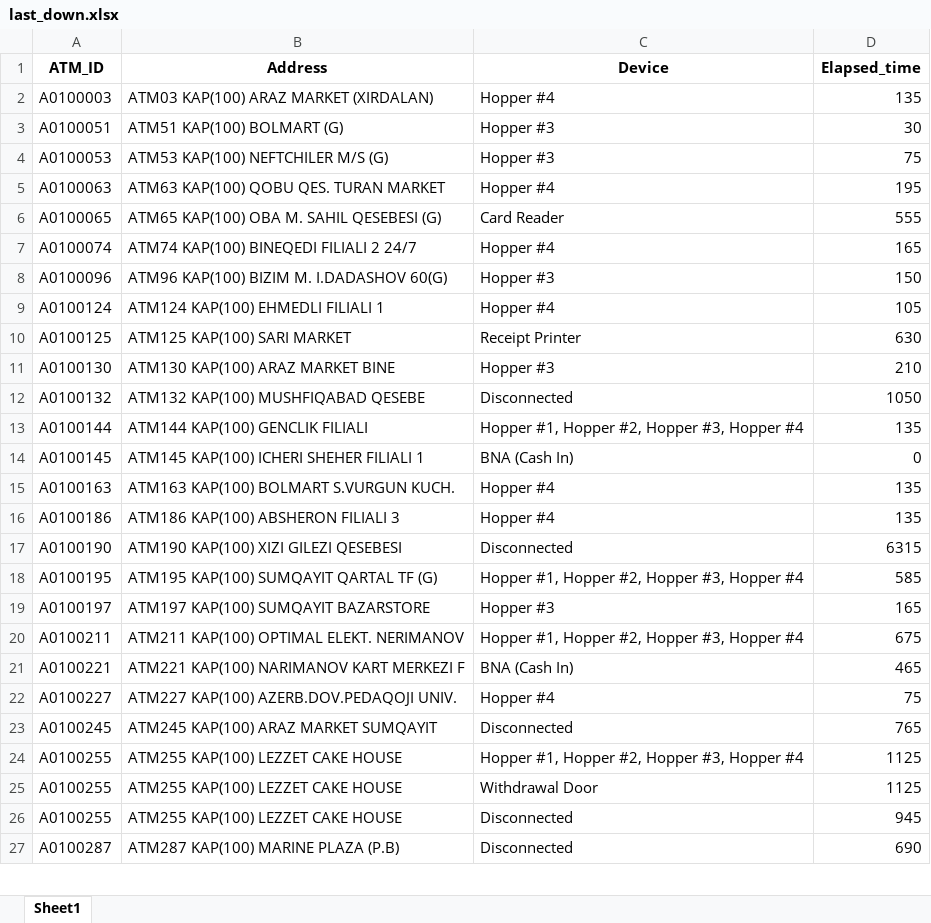
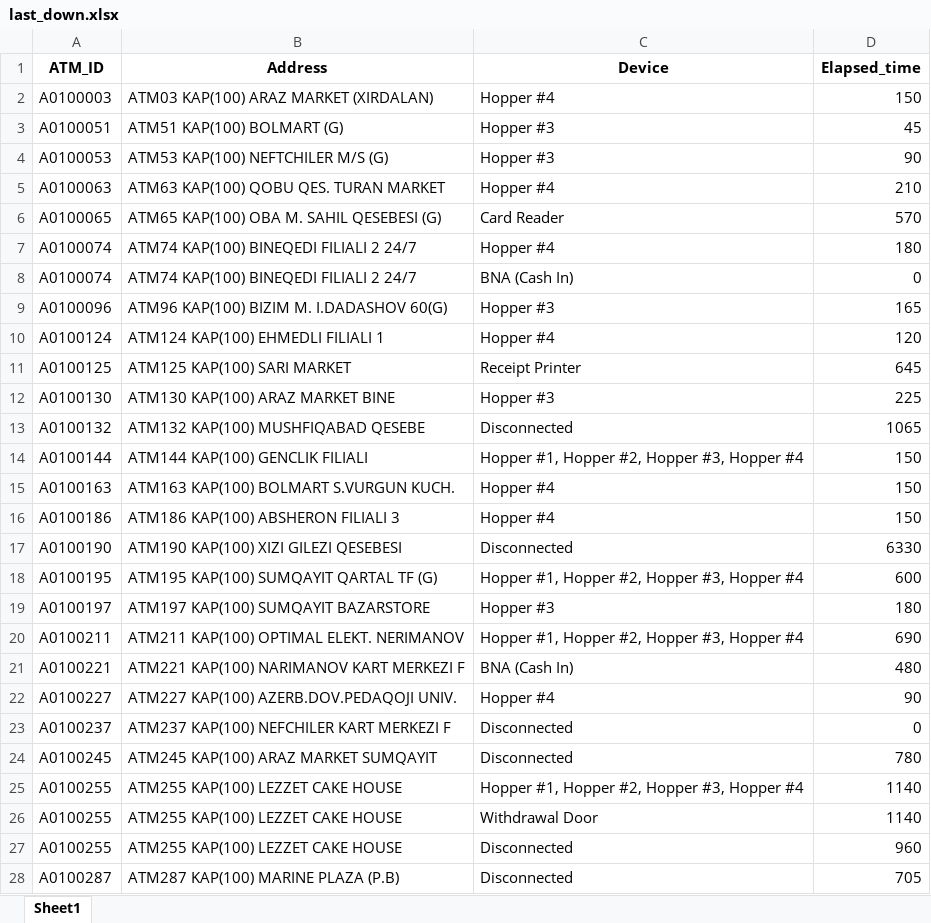
Before and after one commit to kbturgut090/fimi, an Excel workbook: last_down.xlsx, sheet Sheet1, drawn as a sheet; only a part is shown; values as stored, in another font and other column widths than the file's, no borders; removed rows and columns are numbered as before the commit, all else as after; the diff covers the shown part only; the diff names each change by its address in the sheet, - before the commit and + after, or states it on an @@ line.

Commit message:
all

```diff
--- a/last_down.xlsx (sheet Sheet1)
+++ b/last_down.xlsx (sheet Sheet1)
-D2 (Elapsed_time): 135
+D2 (Elapsed_time): 150
-D3 (Elapsed_time): 30
+D3 (Elapsed_time): 45
-D4 (Elapsed_time): 75
+D4 (Elapsed_time): 90
-D5 (Elapsed_time): 195
+D5 (Elapsed_time): 210
-D6 (Elapsed_time): 555
+D6 (Elapsed_time): 570
-D7 (Elapsed_time): 165
+D7 (Elapsed_time): 180
+row 8: A0100074 | ATM74 KAP(100) BINEQEDI FILIALI 2 24/7 | BNA (Cash In) | 0
-D9 (Elapsed_time): 150
+D9 (Elapsed_time): 165
-D10 (Elapsed_time): 105
+D10 (Elapsed_time): 120
-D11 (Elapsed_time): 630
+D11 (Elapsed_time): 645
-D12 (Elapsed_time): 210
+D12 (Elapsed_time): 225
-D13 (Elapsed_time): 1050
+D13 (Elapsed_time): 1065
-D14 (Elapsed_time): 135
+D14 (Elapsed_time): 150
-row 14: A0100145 | ATM145 KAP(100) ICHERI SHEHER FILIALI 1 | BNA (Cash In) | 0
-D15:D16 (Elapsed_time): 135
+D15:D16 (Elapsed_time): 150
-D17 (Elapsed_time): 6315
+D17 (Elapsed_time): 6330
-D18 (Elapsed_time): 585
+D18 (Elapsed_time): 600
-D19 (Elapsed_time): 165
+D19 (Elapsed_time): 180
-D20 (Elapsed_time): 675
+D20 (Elapsed_time): 690
-D21 (Elapsed_time): 465
+D21 (Elapsed_time): 480
-D22 (Elapsed_time): 75
+D22 (Elapsed_time): 90
+row 23: A0100237 | ATM237 KAP(100) NEFCHILER KART MERKEZI F | Disconnected | 0
-D24 (Elapsed_time): 765
+D24 (Elapsed_time): 780
-D25:D26 (Elapsed_time): 1125
+D25:D26 (Elapsed_time): 1140
-D27 (Elapsed_time): 945
+D27 (Elapsed_time): 960
-D28 (Elapsed_time): 690
+D28 (Elapsed_time): 705
```
Also changed, not shown: 5 added rows, 2 removed rows and 24 edited cells elsewhere in this sheet.
